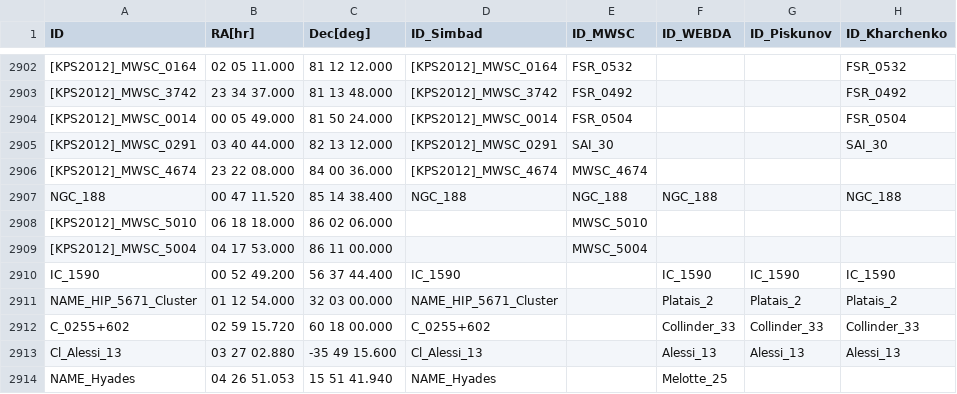
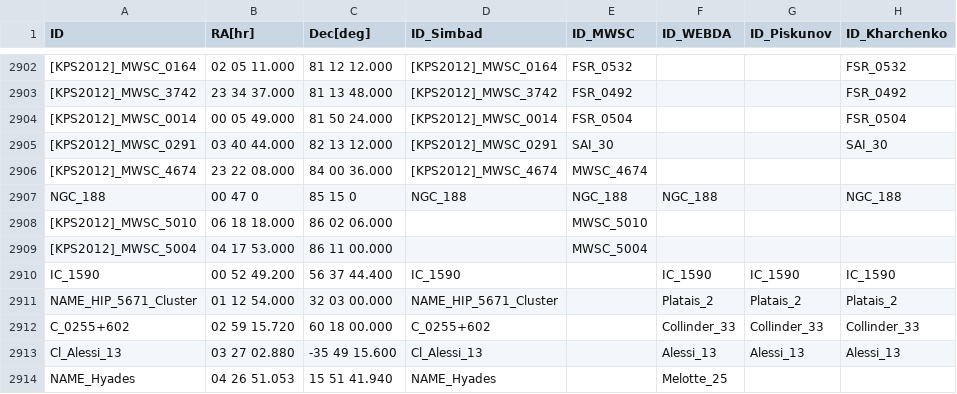
Before and after one commit to ageller/BASE9_utils, a CSV file: getGaiaData/OCcompiled_clean_v2.csv, drawn as a sheet; only a part is shown, gaps mark what is left out; the diff covers the shown part only; the diff names each change by its address in the sheet, - before the commit and + after, or states it on an @@ line.

```diff
--- a/getGaiaData/OCcompiled_clean_v2.csv
+++ b/getGaiaData/OCcompiled_clean_v2.csv
-B2907 (RA[hr]): 00 47 11.520
+B2907 (RA[hr]): 00 47 0
-C2907 (Dec[deg]): 85 14 38.400
+C2907 (Dec[deg]): 85 15 0
```
Also changed, not shown: 10 edited cells elsewhere in this file.
